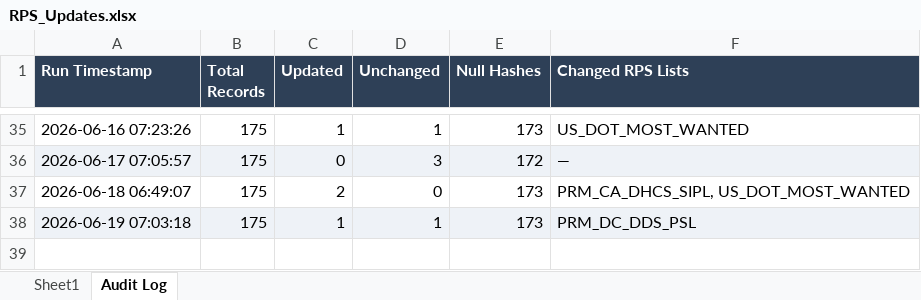
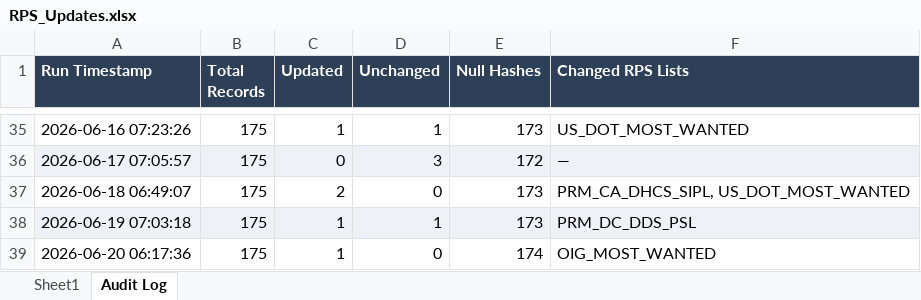
Before and after one commit to rahulraveendrannair-bot/Update-Checking-Automation, an Excel workbook: RPS_Updates.xlsx, sheet Audit Log, drawn as a sheet; only a part is shown, gaps mark what is left out; values as stored, in another font and other column widths than the file's, no borders; the diff names each change by its address in the sheet, - before the commit and + after, or states it on an @@ line.

```diff
--- a/RPS_Updates.xlsx (sheet Audit Log)
+++ b/RPS_Updates.xlsx (sheet Audit Log)
+row 39: 2026-06-20 06:17:36 | 175 | 1 | 0 | 174 | OIG_MOST_WANTED
```
Also changed, not shown: sheet Sheet1, 2 other files.
